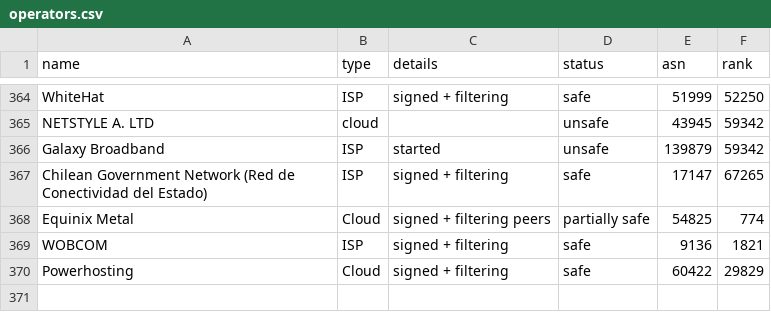
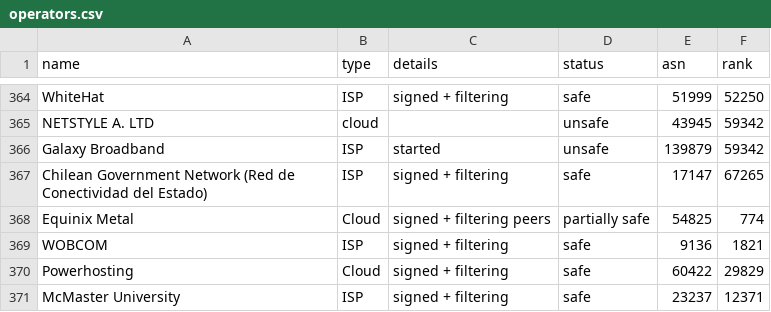
Before and after one commit to cloudflare/isbgpsafeyet.com, a CSV file: data/operators.csv, drawn as a sheet; only a part is shown, gaps mark what is left out; the diff names each change by its address in the sheet, - before the commit and + after, or states it on an @@ line.

Commit message:
Update operators.csv

```diff
--- a/data/operators.csv
+++ b/data/operators.csv
+row 371: McMaster University | ISP | signed + filtering | safe | 23237 | 12371
```
